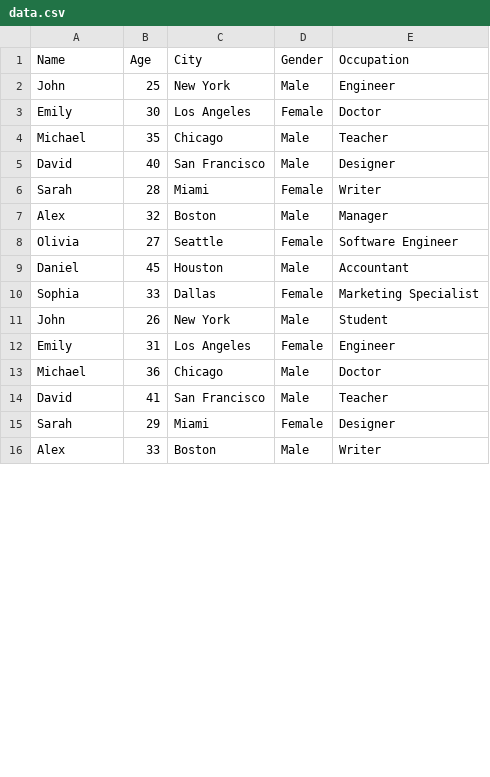
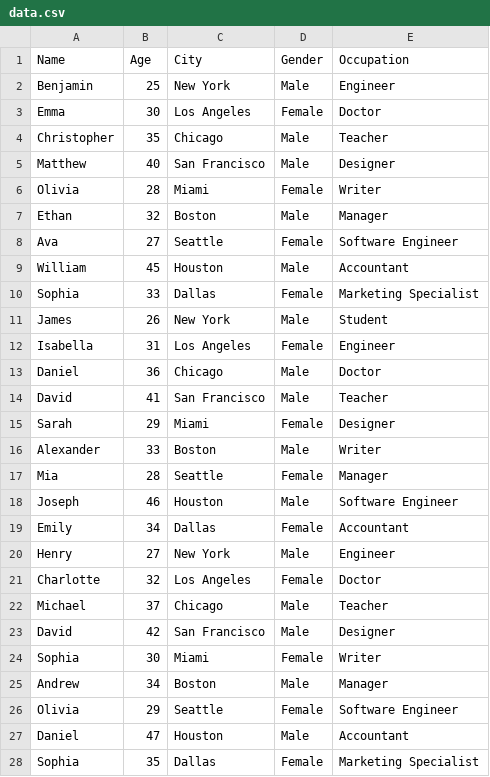
Before and after one commit to halfow/textual-pandas-templates, a CSV file: examples/data.csv, drawn as a sheet; only a part is shown; the diff covers the shown part only.

```diff
--- a/examples/data.csv
+++ b/examples/data.csv
@@ -1,16 +1,28 @@
 Name,Age,City,Gender,Occupation
-John,25,New York,Male,Engineer
-Emily,30,Los Angeles,Female,Doctor
-Michael,35,Chicago,Male,Teacher
-David,40,San Francisco,Male,Designer
-Sarah,28,Miami,Female,Writer
-Alex,32,Boston,Male,Manager
-Olivia,27,Seattle,Female,Software Engineer
-Daniel,45,Houston,Male,Accountant
+Benjamin,25,New York,Male,Engineer
+Emma,30,Los Angeles,Female,Doctor
+Christopher,35,Chicago,Male,Teacher
+Matthew,40,San Francisco,Male,Designer
+Olivia,28,Miami,Female,Writer
+Ethan,32,Boston,Male,Manager
+Ava,27,Seattle,Female,Software Engineer
+William,45,Houston,Male,Accountant
 Sophia,33,Dallas,Female,Marketing Specialist
-John,26,New York,Male,Student
-Emily,31,Los Angeles,Female,Engineer
-Michael,36,Chicago,Male,Doctor
+James,26,New York,Male,Student
+Isabella,31,Los Angeles,Female,Engineer
+Daniel,36,Chicago,Male,Doctor
 David,41,San Francisco,Male,Teacher
 Sarah,29,Miami,Female,Designer
-Alex,33,Boston,Male,Writer
+Alexander,33,Boston,Male,Writer
+Mia,28,Seattle,Female,Manager
+Joseph,46,Houston,Male,Software Engineer
+Emily,34,Dallas,Female,Accountant
+Henry,27,New York,Male,Engineer
+Charlotte,32,Los Angeles,Female,Doctor
+Michael,37,Chicago,Male,Teacher
+David,42,San Francisco,Male,Designer
+Sophia,30,Miami,Female,Writer
+Andrew,34,Boston,Male,Manager
+Olivia,29,Seattle,Female,Software Engineer
+Daniel,47,Houston,Male,Accountant
+Sophia,35,Dallas,Female,Marketing Specialist
```
Also changed, not shown: 6 added rows and 3 edited cells elsewhere in this file, 3 other files.
